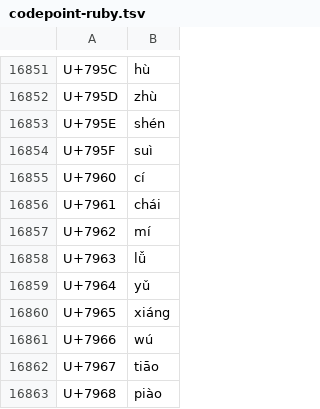
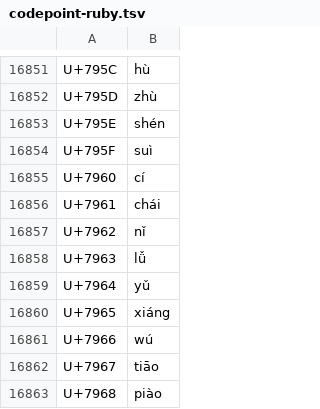
Before and after one commit to vrwarp/ruby-font-creator, a TSV file: data/chinese/src/codepoint-ruby.tsv, drawn as a sheet; only a part is shown, gaps mark what is left out.

```diff
--- a/data/chinese/src/codepoint-ruby.tsv
+++ b/data/chinese/src/codepoint-ruby.tsv
@@ -16856,3 +16856,3 @@ U+7960	cí
 U+7961	chái
-U+7962	mí
+U+7962	nǐ
 U+7963	lǚ
```
Also changed, not shown: 2 other files.
